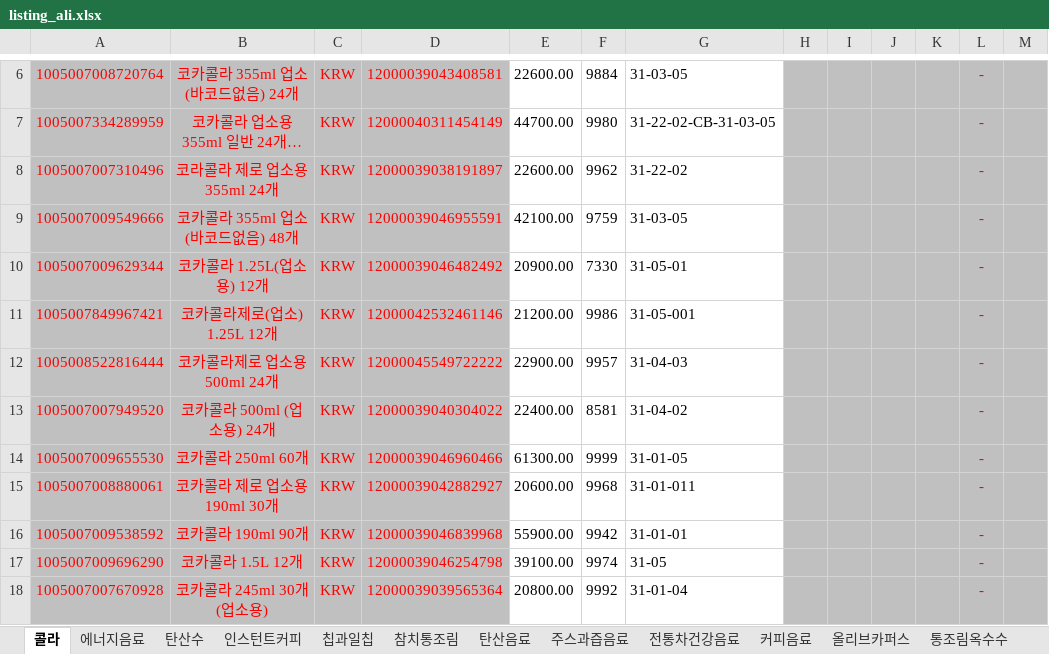
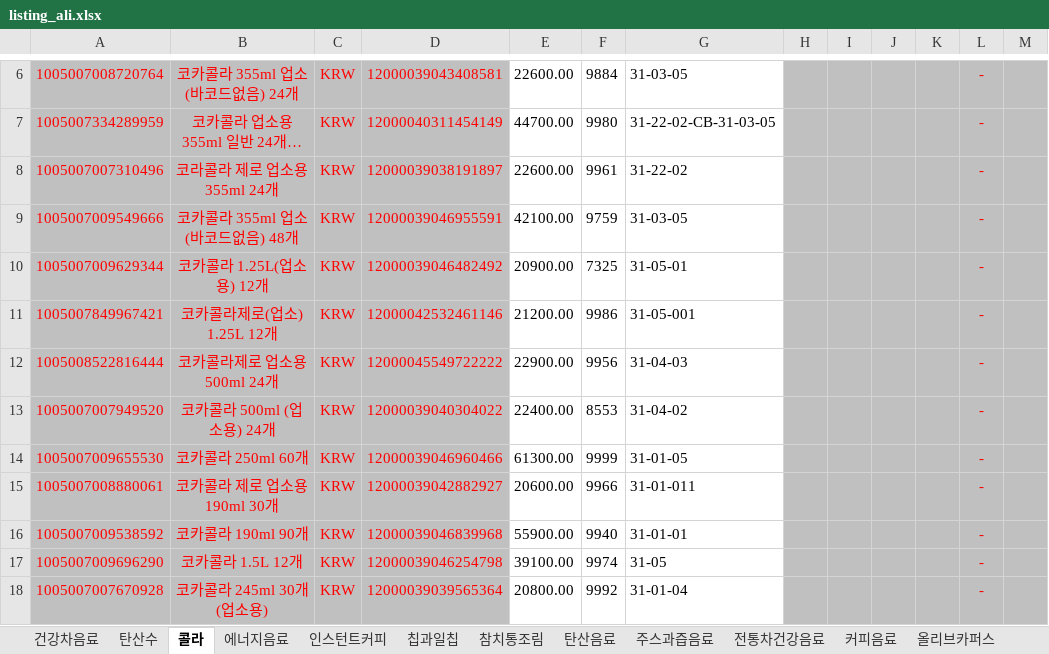
Before and after one commit to OURPROJECTDAO/work-automation-app, an Excel workbook: reference/listing_ali.xlsx, sheet 콜라, drawn as a sheet; only a part is shown, gaps mark what is left out; long unchanged cells end in …; values as stored, in another font and other column widths than the file's, no borders; the diff names each change by its address in the sheet, - before the commit and + after, or states it on an @@ line.

```diff
--- a/reference/listing_ali.xlsx (sheet 콜라)
+++ b/reference/listing_ali.xlsx (sheet 콜라)
@@ sheet tab order changed: 건강차음료 | 탄산수 | 콜라 | 에너지음료 | 인스턴트커피 | 칩과일칩 | 참치통조림 | 탄산음료 | 주스과즙음료 | 전통차건강음료 | 커피음료 | 올리브카퍼스 @@
-F8: 9962
+F8: 9961
-F10: 7330
+F10: 7325
-F12: 9957
+F12: 9956
-F13: 8581
+F13: 8553
-F15: 9968
+F15: 9966
-F16: 9942
+F16: 9940
```
Also changed, not shown: sheet 탄산수, sheet 에너지음료, sheet 주스과즙음료, sheet 전통차건강음료, sheet 커피음료, sheet 생수, 5 more sheets.
